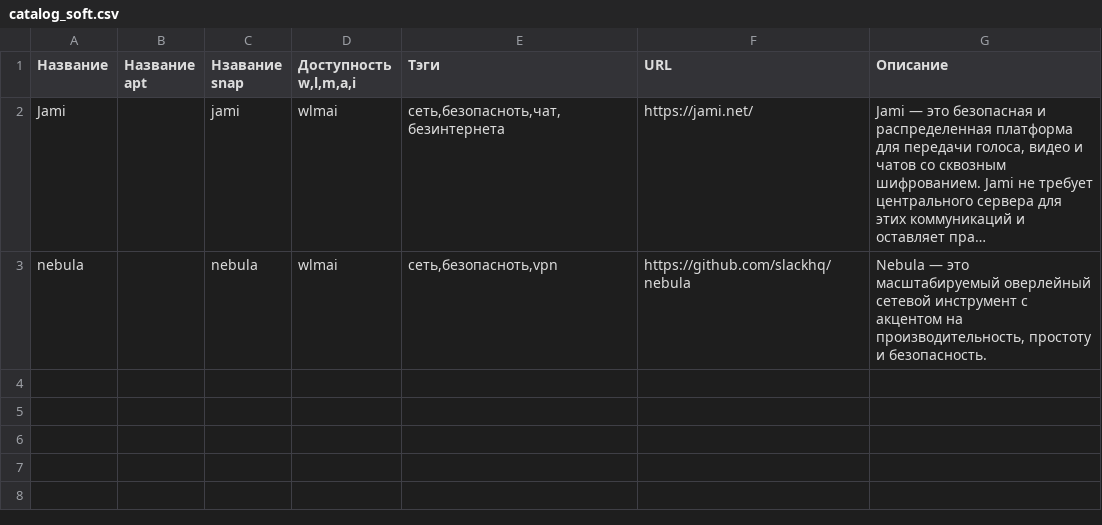
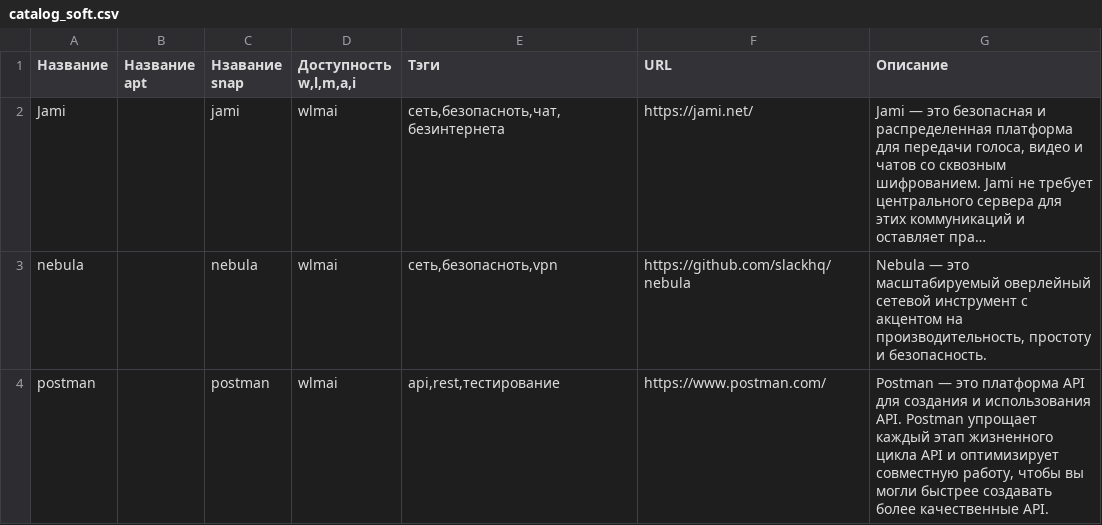
Before and after one commit to hightemp/hightemp, a CSV file: catalog_soft.csv, drawn as a sheet; long unchanged cells end in ….

Commit message:
Update catalog_soft.csv

```diff
--- a/catalog_soft.csv
+++ b/catalog_soft.csv
@@ -3 +3,2 @@
 "nebula","","nebula","wlmai","сеть,безопасноть,vpn","https://github.com/slackhq/nebula","Nebula — это масштабируемый оверлейный сетевой инструмент с акцентом на производительность, простоту и безопасность."
+"postman","","postman","wlmai","api,rest,тестирование","https://www.postman.com/","Postman — это платформа API для создания и использования API. Postman упрощает каждый этап жизненного цикла API и оптимизирует совместную работу, чтобы вы могли быстрее создавать более качественные API."
```
